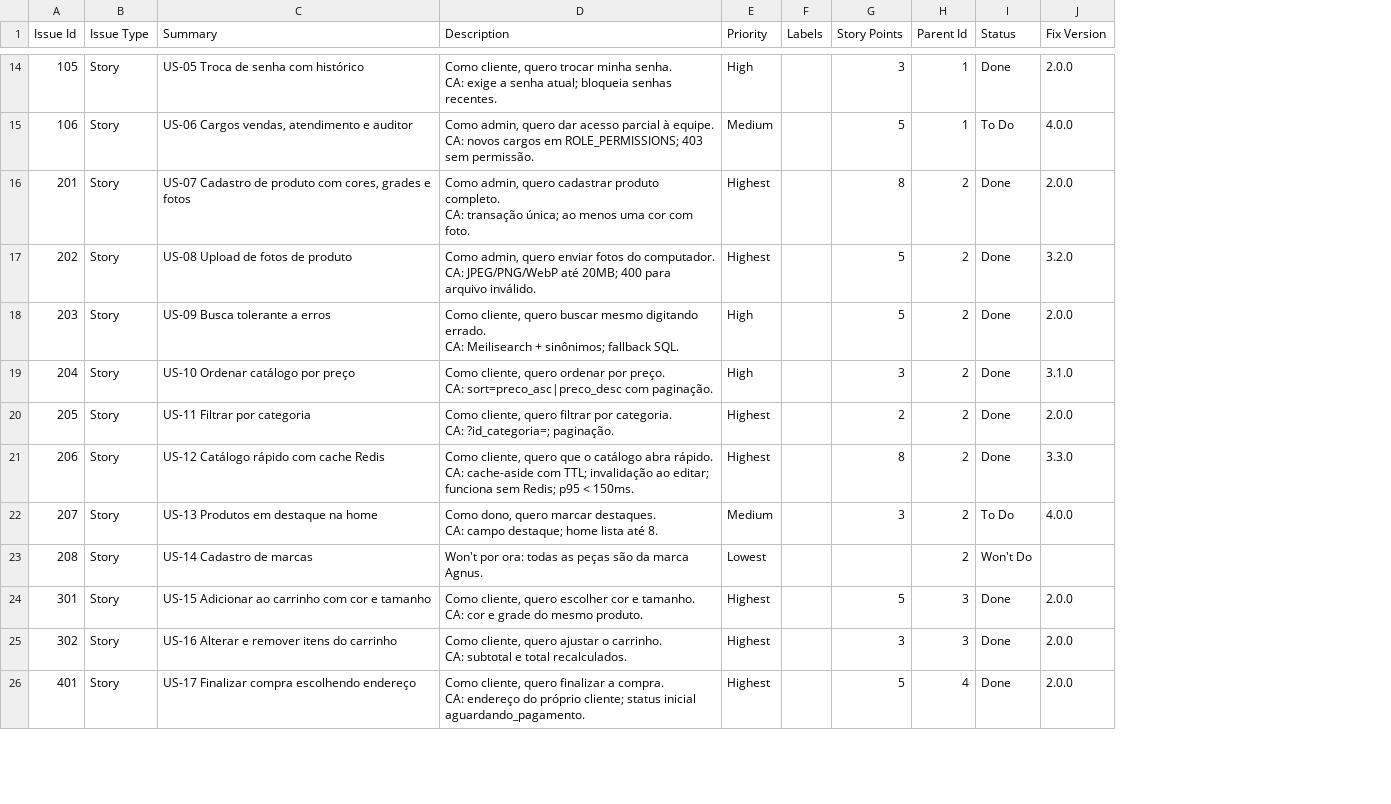
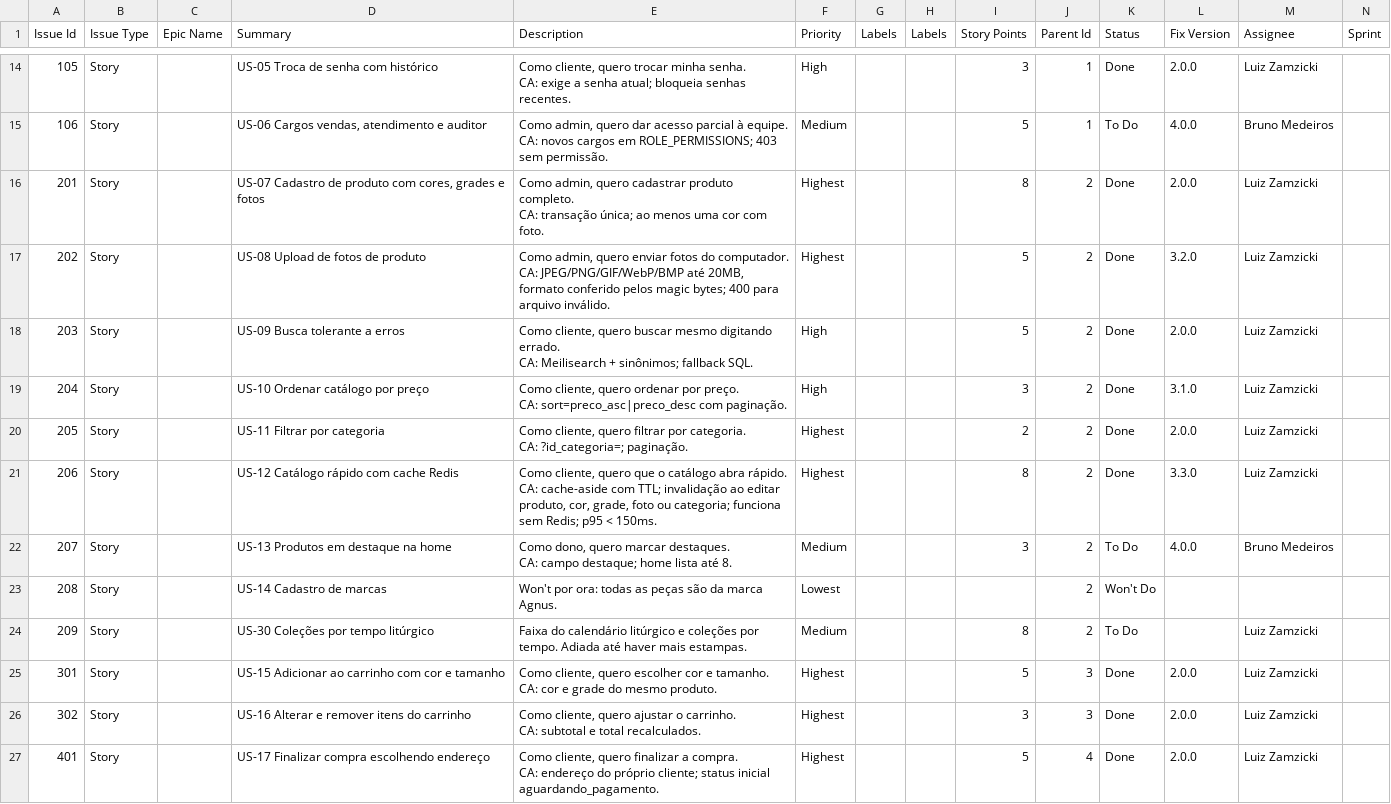
Before and after one commit to LuizZamzicki/agnus-composer, a CSV file: docs/gestao/jira-import.csv, drawn as a sheet; only a part is shown, gaps mark what is left out; addresses are those after the commit; ↵ is a line break in a cell; the diff covers the shown part only; the diff names each change by its address in the sheet, - before the commit and + after, or states it on an @@ line.

```diff
--- a/docs/gestao/jira-import.csv
+++ b/docs/gestao/jira-import.csv
+column C (Epic Name), empty
+column H (Labels), empty
+column M (Assignee), rows 14-22: Luiz Zamzicki | Bruno Medeiros | Luiz Zamzicki | Luiz Zamzicki | Luiz Zamzicki | Luiz Zamzicki | Luiz Zamzicki | Luiz Zamzicki | Bruno Medeiros; rows 25-27: all Luiz Zamzicki
+column N (Sprint), empty
-E17 (Description): …computador. ↵ CA: JPEG/PNG/WebP até 20MB; 400 para…
+E17 (Description): …computador. ↵ CA: JPEG/PNG/GIF/WebP/BMP até 20MB, formato conferido pelos magic bytes; 400 para…
-E21 (Description): …invalidação ao editar; funciona sem…
+E21 (Description): …invalidação ao editar produto, cor, grade, foto ou categoria; funciona sem…
@@ row 57 moved to row 24: 209 @@
```
Also changed, not shown: 11 added rows, 1 removed row and 16 edited cells elsewhere in this file, 15 other files.
